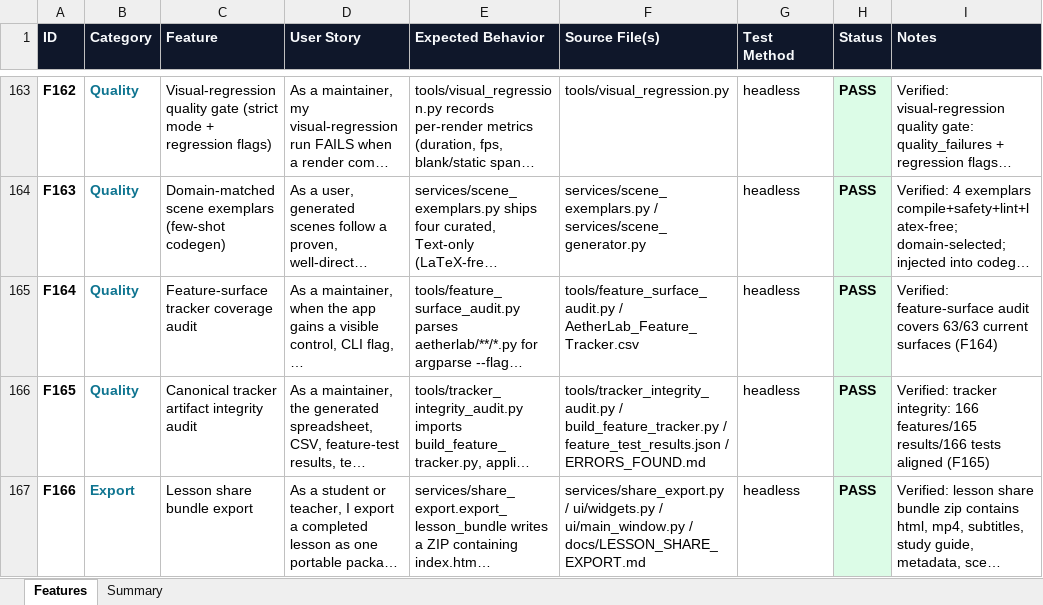
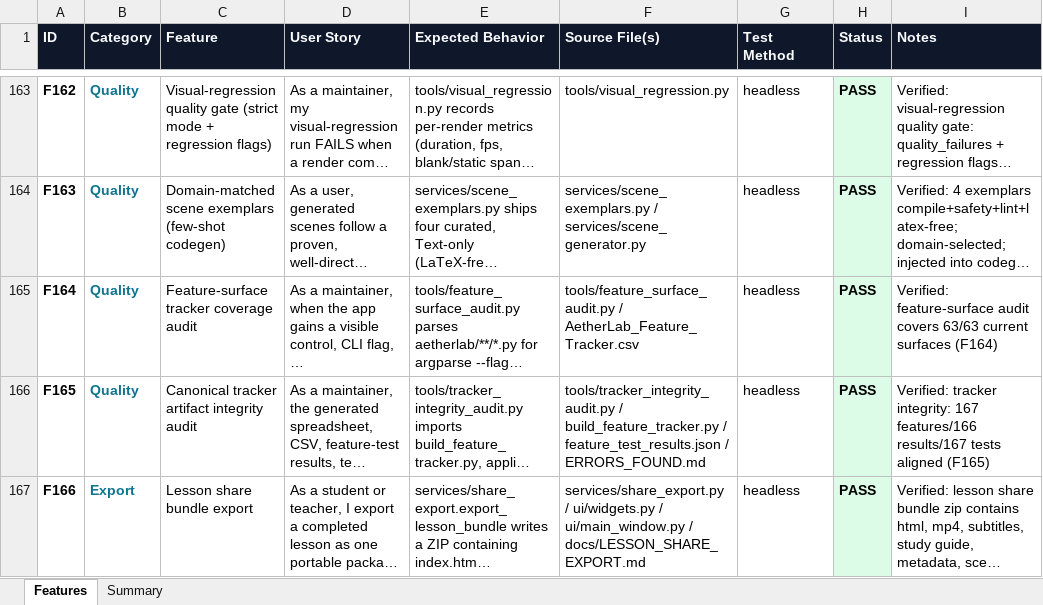
Before and after one commit to gopheriv/aetherlab, an Excel workbook: AetherLab_Feature_Tracker.xlsx, sheet Features, drawn as a sheet; only a part is shown, gaps mark what is left out; long unchanged cells end in …; values as stored, in another font and other column widths than the file's, no borders; the diff covers the shown part only; the diff names each change by its address in the sheet, - before the commit and + after, or states it on an @@ line.

```diff
--- a/AetherLab_Feature_Tracker.xlsx (sheet Features)
+++ b/AetherLab_Feature_Tracker.xlsx (sheet Features)
-I166 (Notes): …tracker integrity: 166 features/165 results/166 tests aligned…
+I166 (Notes): …tracker integrity: 167 features/166 results/167 tests aligned…
```
Also changed, not shown: 1 added row elsewhere in this sheet, sheet Summary, 9 other files.
